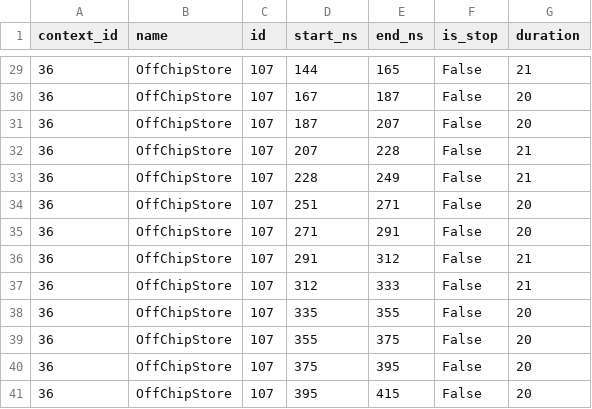
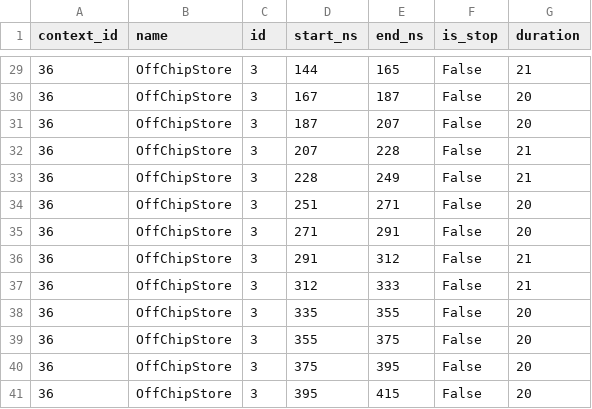
Before and after one commit to patrickmcewen/AbstractOpt, a CSV file: STePTiming/StepDB/timing_results/bufferize_roundtrip_large/sim_tiles.csv, drawn as a sheet; only a part is shown, gaps mark what is left out; the diff covers the shown part only.

```diff
--- a/STePTiming/StepDB/timing_results/bufferize_roundtrip_large/sim_tiles.csv
+++ b/STePTiming/StepDB/timing_results/bufferize_roundtrip_large/sim_tiles.csv
@@ -29,13 +29,13 @@ context_id,name,id,start_ns,end_ns,is_stop,duration
-36,OffChipStore,107,144,165,False,21
-36,OffChipStore,107,167,187,False,20
-36,OffChipStore,107,187,207,False,20
-36,OffChipStore,107,207,228,False,21
-36,OffChipStore,107,228,249,False,21
-36,OffChipStore,107,251,271,False,20
-36,OffChipStore,107,271,291,False,20
-36,OffChipStore,107,291,312,False,21
-36,OffChipStore,107,312,333,False,21
-36,OffChipStore,107,335,355,False,20
-36,OffChipStore,107,355,375,False,20
-36,OffChipStore,107,375,395,False,20
-36,OffChipStore,107,395,415,False,20
+36,OffChipStore,3,144,165,False,21
+36,OffChipStore,3,167,187,False,20
+36,OffChipStore,3,187,207,False,20
+36,OffChipStore,3,207,228,False,21
+36,OffChipStore,3,228,249,False,21
+36,OffChipStore,3,251,271,False,20
+36,OffChipStore,3,271,291,False,20
+36,OffChipStore,3,291,312,False,21
+36,OffChipStore,3,312,333,False,21
+36,OffChipStore,3,335,355,False,20
+36,OffChipStore,3,355,375,False,20
+36,OffChipStore,3,375,395,False,20
+36,OffChipStore,3,395,415,False,20
```
Also changed, not shown: 27 edited cells elsewhere in this file, STePTiming/StepDB/timing_results/bufferize_roundtrip_large/ana_tiles.csv, STePTiming/StepDB/timing_results/bufferize_roundtrip_large/comparison.csv, 29 other files.
